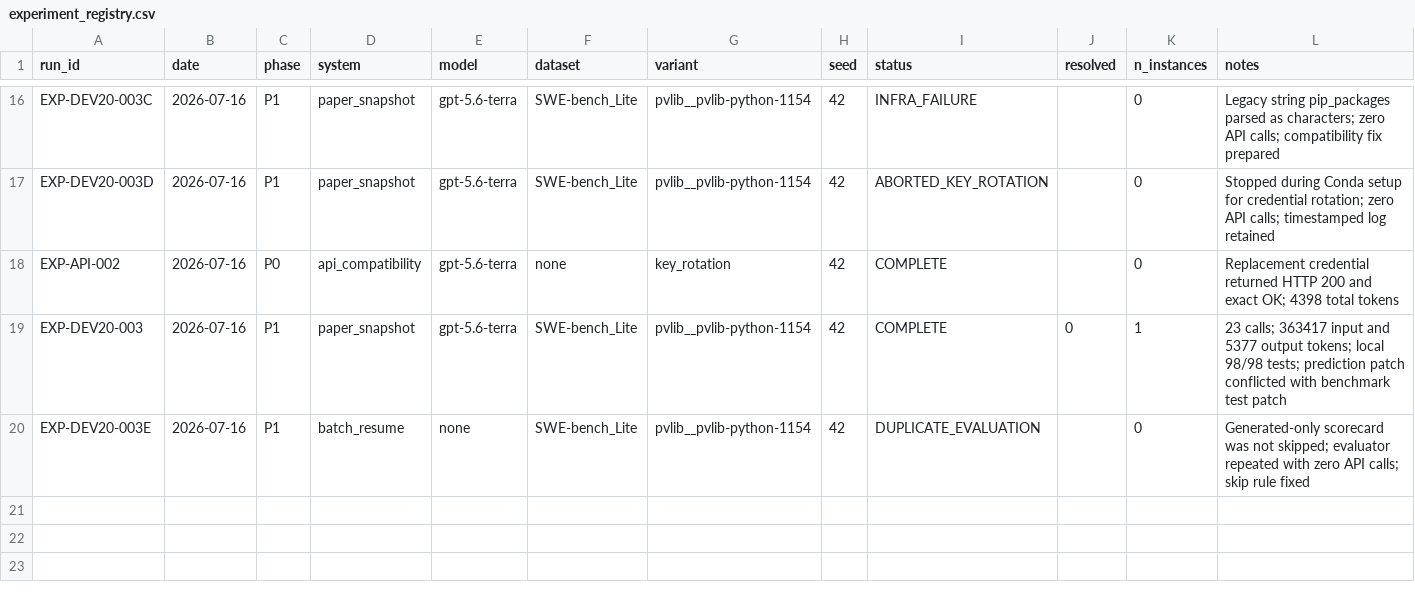
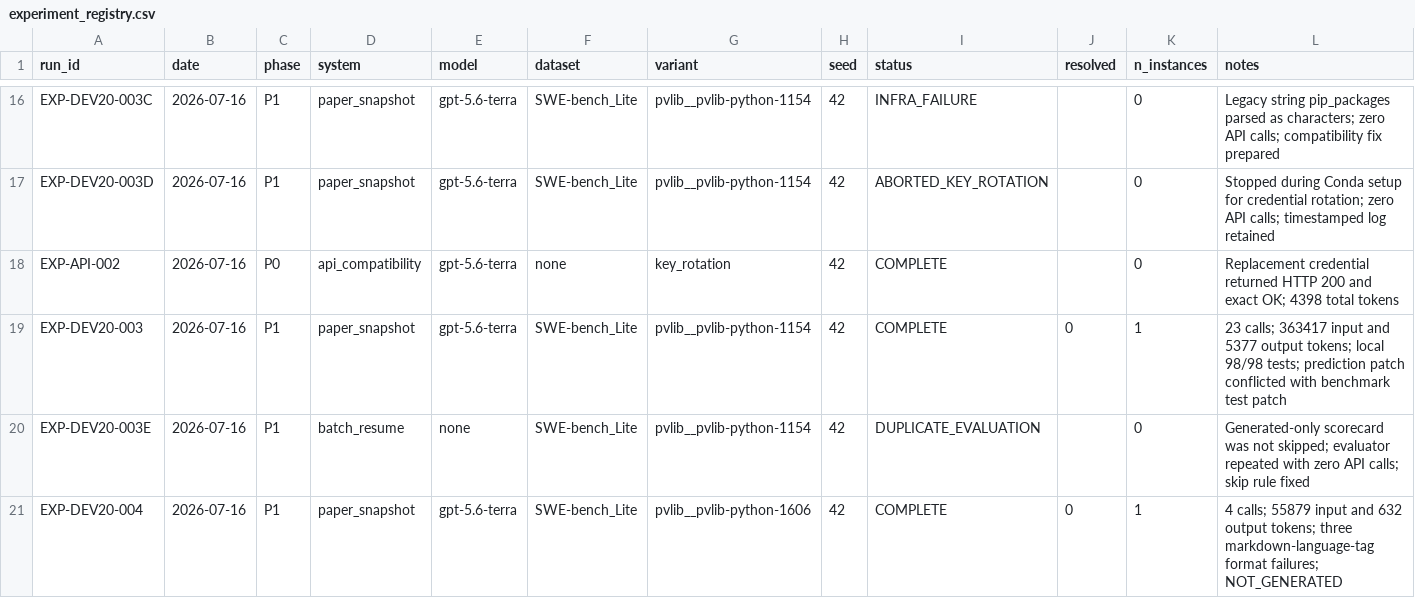
Before and after one commit to GeYugong/sweagent-reproduction, a CSV file: logs/experiment_registry.csv, drawn as a sheet; only a part is shown, gaps mark what is left out.

Commit message:
docs(results): record pvlib format exit

```diff
--- a/logs/experiment_registry.csv
+++ b/logs/experiment_registry.csv
@@ -20 +20,2 @@ EXP-DEV20-003,2026-07-16,P1,paper_snapshot,gpt-5.6-terra,SWE-bench_Lite,pvlib__p
 EXP-DEV20-003E,2026-07-16,P1,batch_resume,none,SWE-bench_Lite,pvlib__pvlib-python-1154,42,DUPLICATE_EVALUATION,,0,"Generated-only scorecard was not skipped; evaluator repeated with zero API calls; skip rule fixed"
+EXP-DEV20-004,2026-07-16,P1,paper_snapshot,gpt-5.6-terra,SWE-bench_Lite,pvlib__pvlib-python-1606,42,COMPLETE,0,1,"4 calls; 55879 input and 632 output tokens; three markdown-language-tag format failures; NOT_GENERATED"
```
Also changed, not shown: 3 other files.
